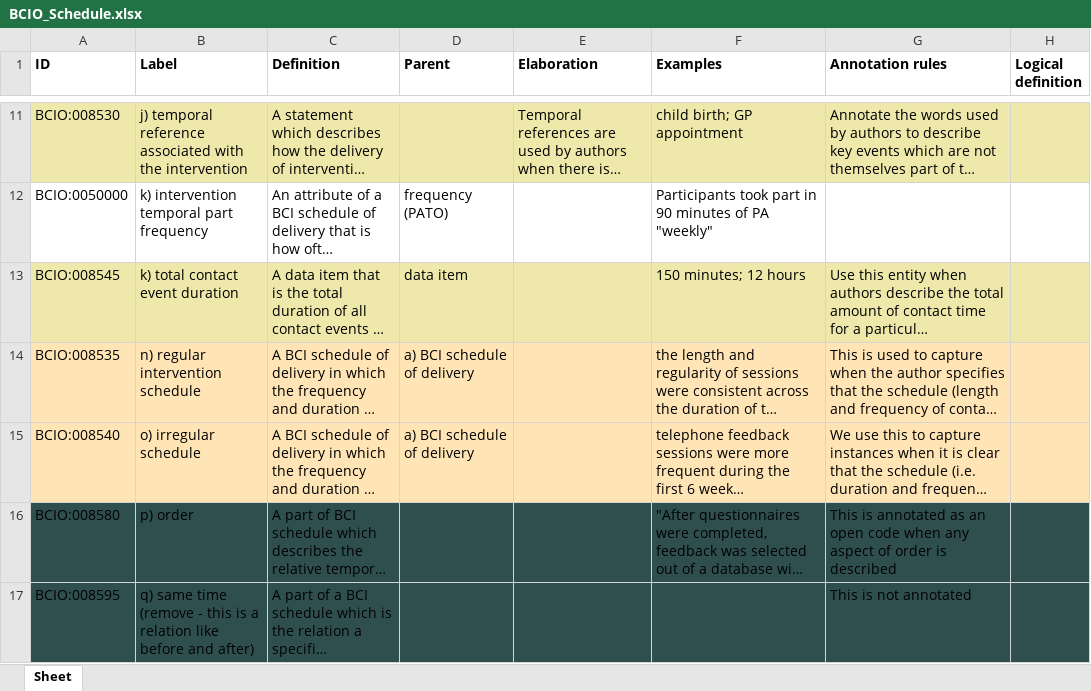
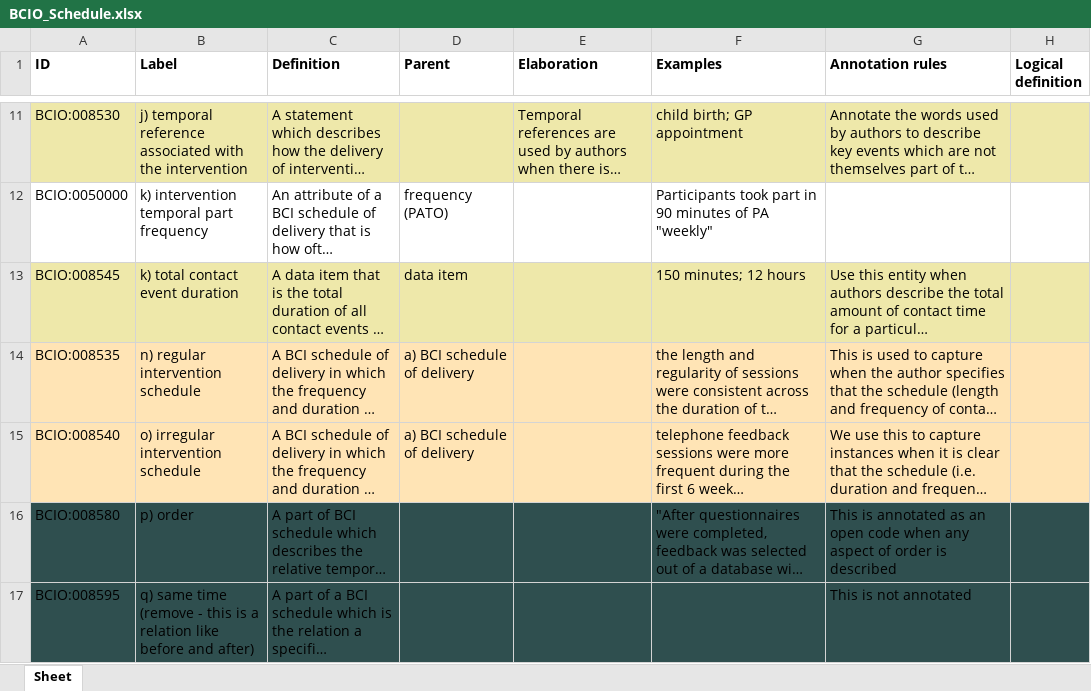
Before and after one commit to HumanBehaviourChangeProject/ontologies, an Excel workbook: Schedule/BCIO_Schedule.xlsx, sheet Sheet, drawn as a sheet; only a part is shown, gaps mark what is left out; long unchanged cells end in …; values as stored, in another font and other column widths than the file's, no borders; the diff names each change by its address in the sheet, - before the commit and + after, or states it on an @@ line.

Commit message:
Updating BCIO_Schedule.xlsx

```diff
--- a/Schedule/BCIO_Schedule.xlsx (sheet Sheet)
+++ b/Schedule/BCIO_Schedule.xlsx (sheet Sheet)
-B15 (Label): o) irregular schedule
+B15 (Label): o) irregular intervention schedule
```
